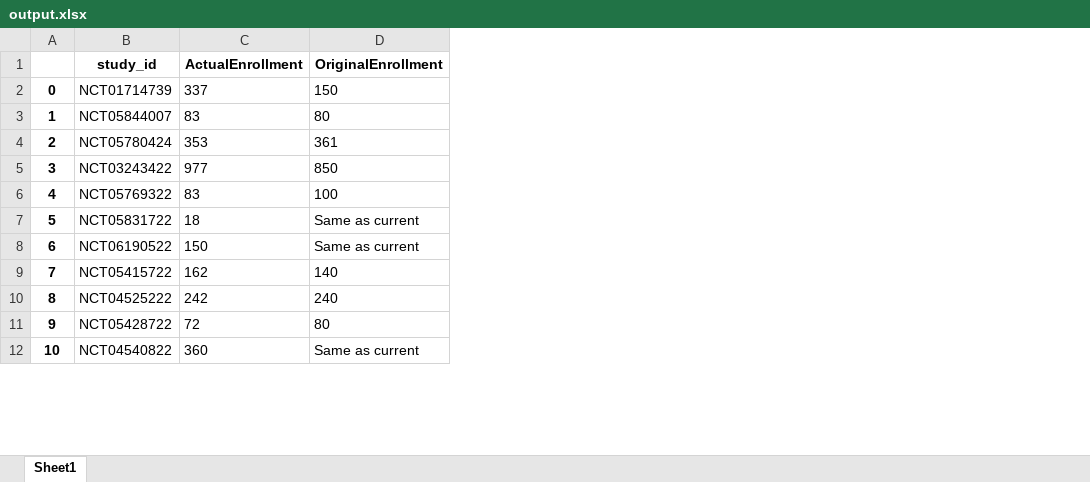
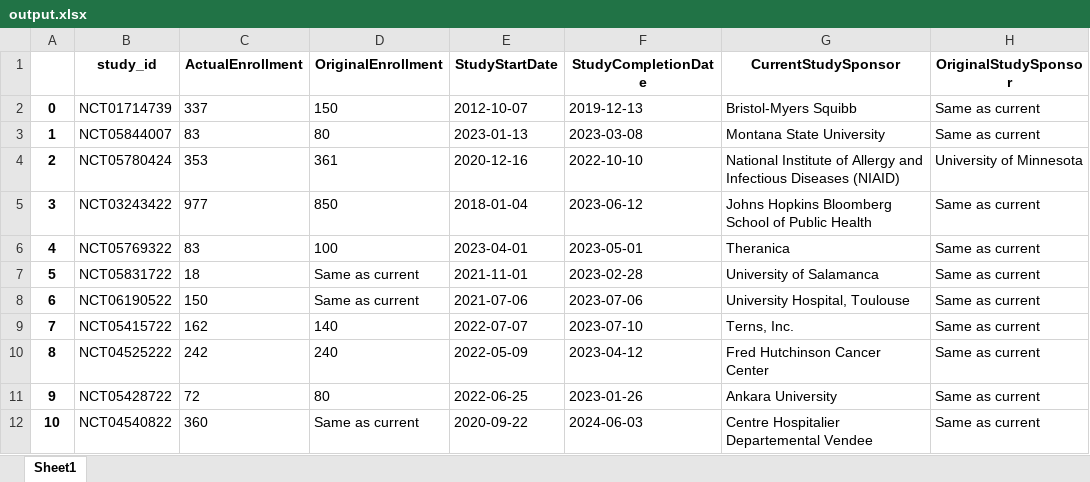
Before and after one commit to popbr/Clinical-Trials, an Excel workbook: output.xlsx, sheet Sheet1, drawn as a sheet; only a part is shown; values as stored, in another font and other column widths than the file's, no borders; the diff names each change by its address in the sheet, - before the commit and + after, or states it on an @@ line.

```diff
--- a/output.xlsx (sheet Sheet1)
+++ b/output.xlsx (sheet Sheet1)
+column E (StudyStartDate), rows 2-12: 2012-10-07 | 2023-01-13 | 2020-12-16 | 2018-01-04 | 2023-04-01 | 2021-11-01 | 2021-07-06 | 2022-07-07 | 2022-05-09 | 2022-06-25 | 2020-09-22
+column F (StudyCompletionDate), rows 2-12: 2019-12-13 | 2023-03-08 | 2022-10-10 | 2023-06-12 | 2023-05-01 | 2023-02-28 | 2023-07-06 | 2023-07-10 | 2023-04-12 | 2023-01-26 | 2024-06-03
+column G (CurrentStudySponsor), rows 2-12: Bristol-Myers Squibb | Montana State University | National Institute of Allergy and Infectious Diseases (NIAID) | Johns Hopkins Bloomberg School of Public Health | Theranica | University of Salamanca | University Hospital, Toulouse | Terns, Inc. | Fred Hutchinson Cancer Center | Ankara University | Centre Hospitalier Departemental Vendee
+column H (OriginalStudySponsor), rows 2-12: Same as current | Same as current | University of Minnesota | Same as current | Same as current | Same as current | Same as current | Same as current | Same as current | Same as current | Same as current
```
Also changed, not shown: new_output.xlsx, 1 other file.
